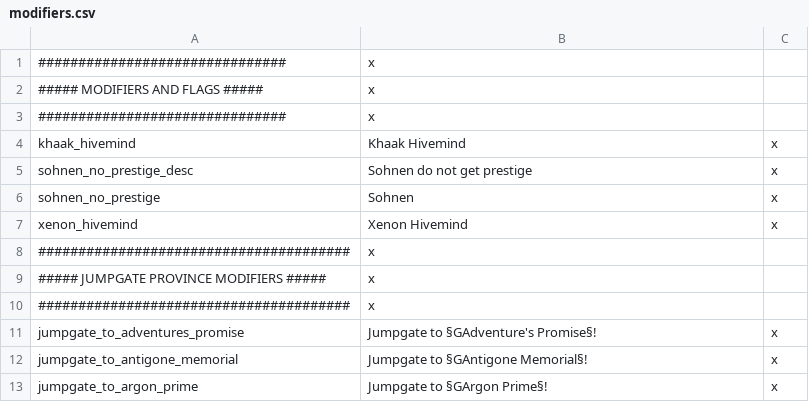
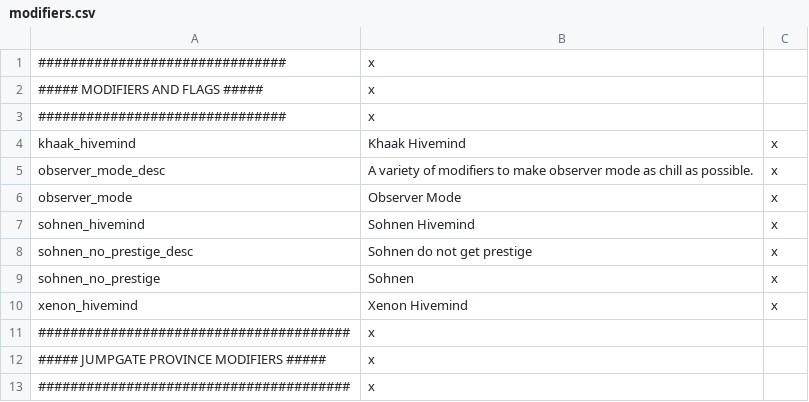
Before and after one commit to s-williams/Victoria-2-X, a CSV file: localisation/modifiers.csv, drawn as a sheet; only a part is shown; the shorter side is filled out with more unchanged rows.

Commit message:
Add observer_mode

```diff
--- a/localisation/modifiers.csv
+++ b/localisation/modifiers.csv
@@ -4,2 +4,5 @@
 khaak_hivemind;Khaak Hivemind;x
+observer_mode_desc;A variety of modifiers to make observer mode as chill as possible.;x
+observer_mode;Observer Mode;x
+sohnen_hivemind;Sohnen Hivemind;x
 sohnen_no_prestige_desc;Sohnen do not get prestige;x
```
Also changed, not shown: 4 other files.
